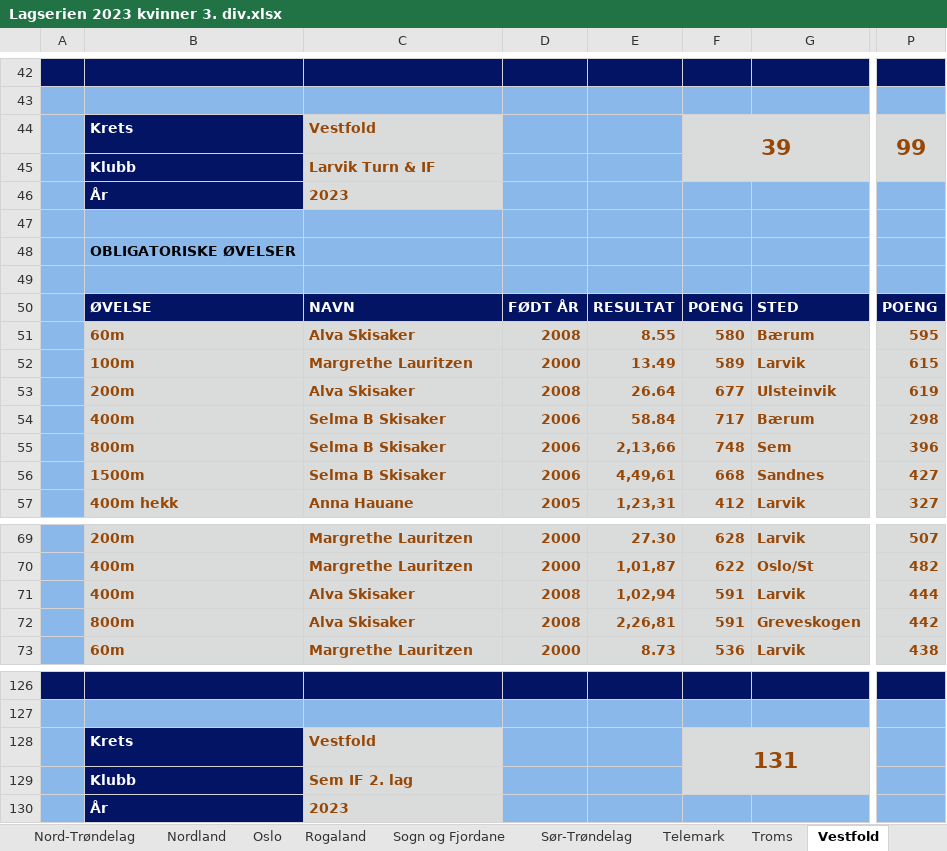
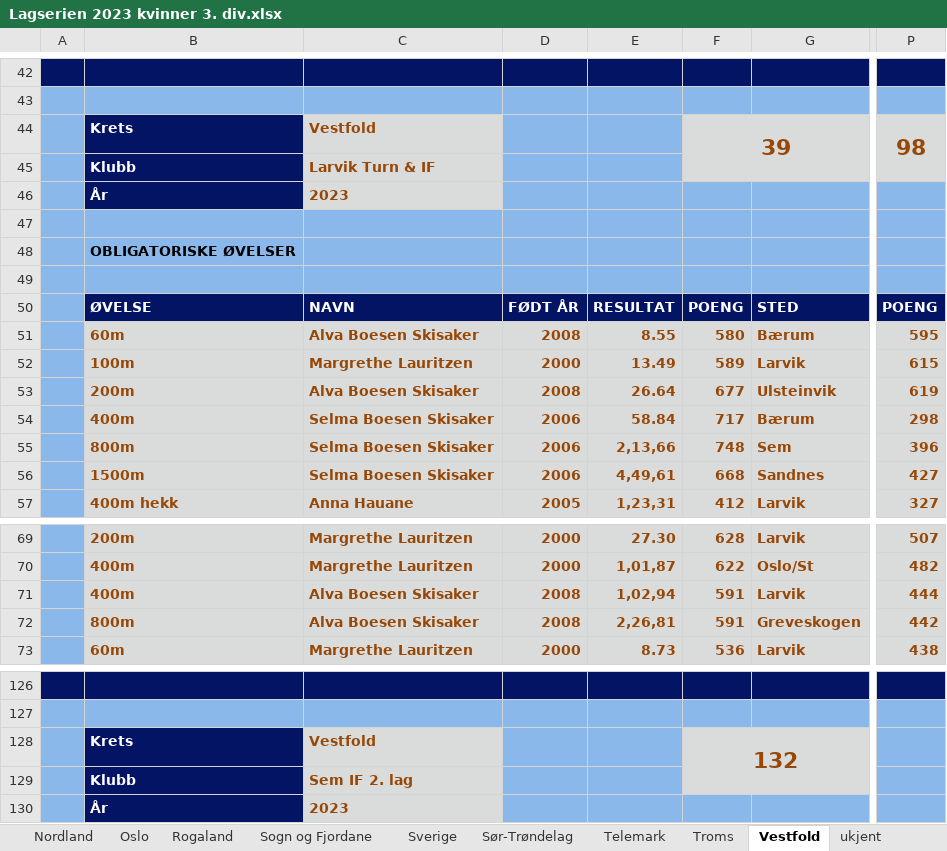
Before and after one commit to perellef/Seriekalkulator-Friidrett, an Excel workbook: output/Lagserien 2023 kvinner 3. div.xlsx, sheet Vestfold, drawn as a sheet; only a part is shown, gaps mark what is left out; values as stored, in another font and other column widths than the file's, no borders; the diff names each change by its address in the sheet, - before the commit and + after, or states it on an @@ line.

```diff
--- a/output/Lagserien 2023 kvinner 3. div.xlsx (sheet Vestfold)
+++ b/output/Lagserien 2023 kvinner 3. div.xlsx (sheet Vestfold)
+sheet tab: Sverige
+sheet tab: ukjent
-P44: 99
+P44: 98
-C51: Alva Skisaker
+C51: Alva Boesen Skisaker
-C53: Alva Skisaker
+C53: Alva Boesen Skisaker
-C54:C56: Selma B Skisaker
+C54:C56: Selma Boesen Skisaker
-C71:C72: Alva Skisaker
+C71:C72: Alva Boesen Skisaker
-F128: 131
+F128: 132
```
Also changed, not shown: sheet Rogaland, sheet Nord-Trøndelag, sheet Tabell, sheet Hordaland, sheet Nordland, sheet Agder, 9 more sheets, other sheet tabs, output/Lagserien 2023 1-2. div.xlsx, output/Lagserien 2023 menn 3. div.xlsx, 1 other file.
